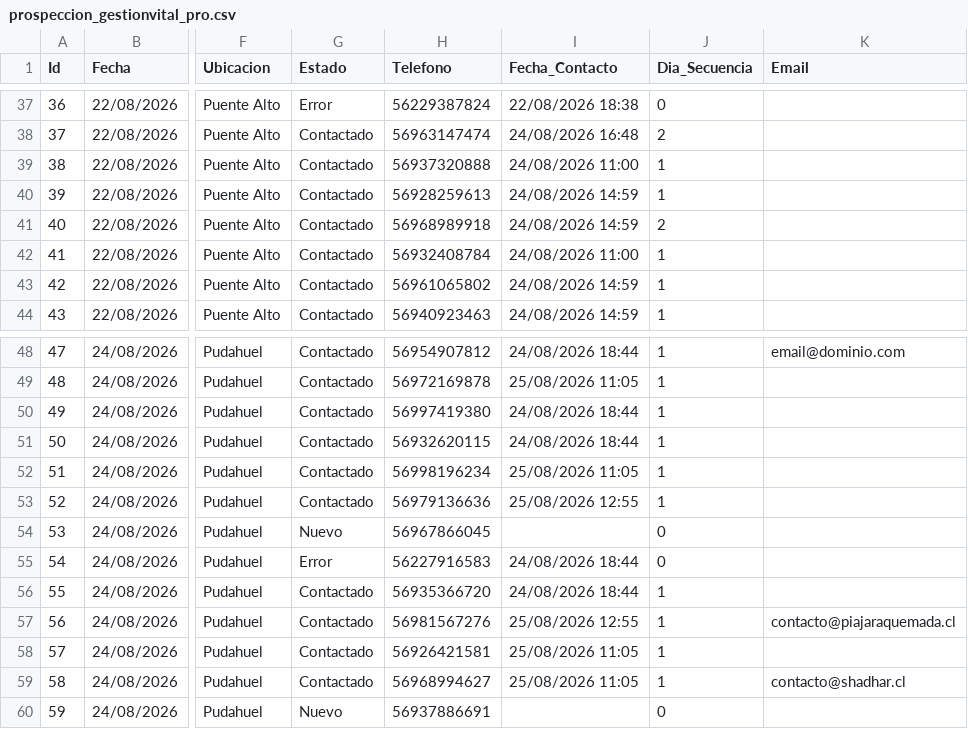
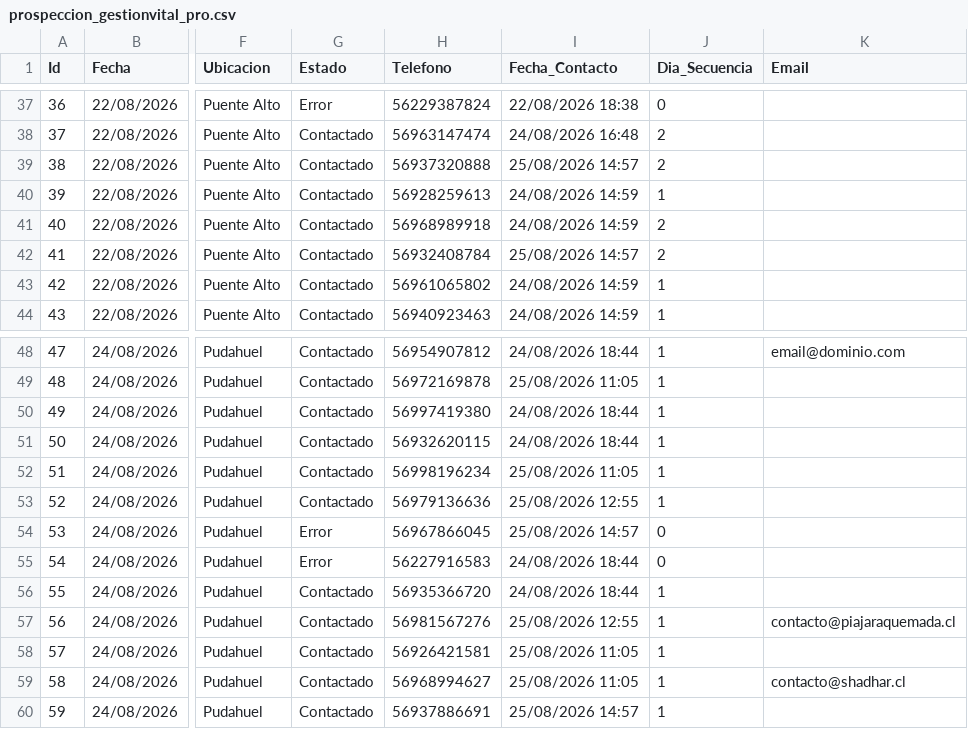
Before and after one commit to POPnLAR/Clientes, a CSV file: prospeccion_gestionvital_pro.csv, drawn as a sheet; only a part is shown, gaps mark what is left out; the diff names each change by its address in the sheet, - before the commit and + after, or states it on an @@ line.

Commit message:
Actualizacion leads [Skip CI]

```diff
--- a/prospeccion_gestionvital_pro.csv
+++ b/prospeccion_gestionvital_pro.csv
-I39 (Fecha_Contacto): 24/08/2026 11:00
+I39 (Fecha_Contacto): 25/08/2026 14:57
-J39 (Dia_Secuencia): 1
+J39 (Dia_Secuencia): 2
-I42 (Fecha_Contacto): 24/08/2026 11:00
+I42 (Fecha_Contacto): 25/08/2026 14:57
-J42 (Dia_Secuencia): 1
+J42 (Dia_Secuencia): 2
-G54 (Estado): Nuevo
+G54 (Estado): Error
-I54 (Fecha_Contacto): (empty)
+I54 (Fecha_Contacto): 25/08/2026 14:57
-G60 (Estado): Nuevo
+G60 (Estado): Contactado
-I60 (Fecha_Contacto): (empty)
+I60 (Fecha_Contacto): 25/08/2026 14:57
-J60 (Dia_Secuencia): 0
+J60 (Dia_Secuencia): 1
```
